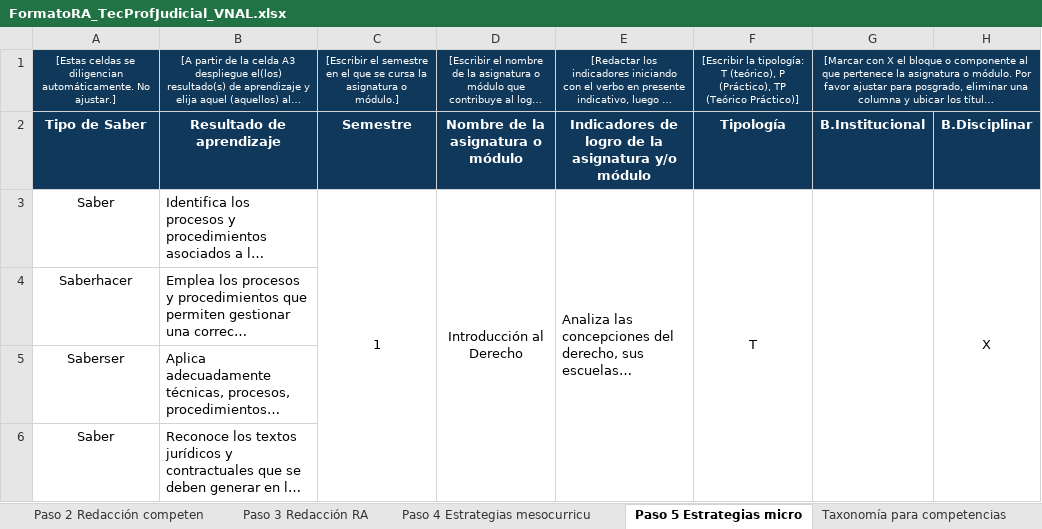
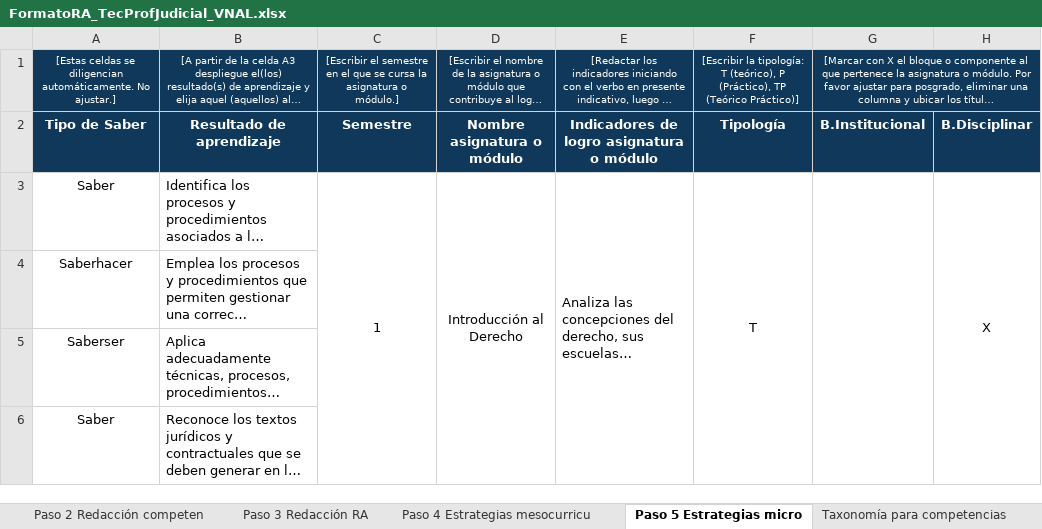
Before and after one commit to Ximena5745/Analisis_Curricular, an Excel workbook: data/raw/FORMATOS RA CICLO UNO RC/FormatoRA_TecProfJudicial_VNAL.xlsx, sheet Paso 5 Estrategias micro, drawn as a sheet; only a part is shown; long unchanged cells end in …; values as stored, in another font and other column widths than the file's, no borders; the diff names each change by its address in the sheet, - before the commit and + after, or states it on an @@ line.

```diff
--- a/data/raw/FORMATOS RA CICLO UNO RC/FormatoRA_TecProfJudicial_VNAL.xlsx (sheet Paso 5 Estrategias micro)
+++ b/data/raw/FORMATOS RA CICLO UNO RC/FormatoRA_TecProfJudicial_VNAL.xlsx (sheet Paso 5 Estrategias micro)
-D2: Nombre de la asignatura o módulo
+D2: Nombre asignatura o módulo
-E2: Indicadores de logro de la asignatura y/o módulo
+E2: Indicadores de logro asignatura o módulo
```
Also changed, not shown: data/raw/FORMATOS RA CICLO UNO RC/FormatoRA_EspGerMercadeo_VNAL.xlsx, data/raw/FORMATOS RA CICLO UNO RC/FormatoRA_EspGerTributaria_PBOG.xlsx, 3 other files.
